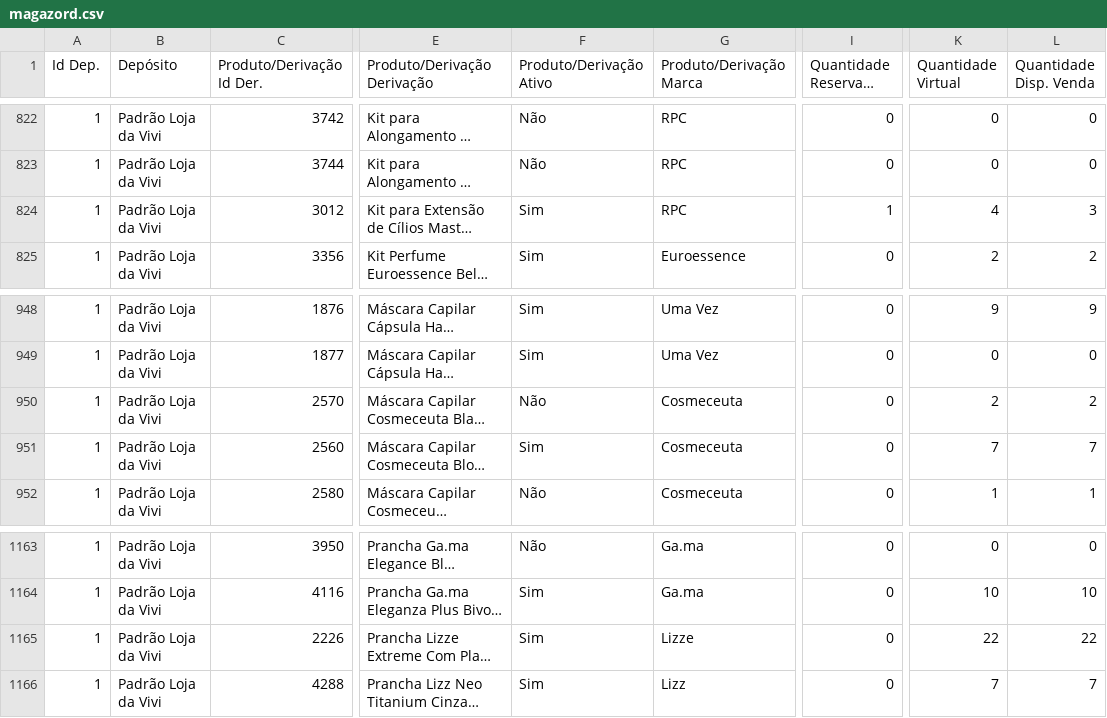
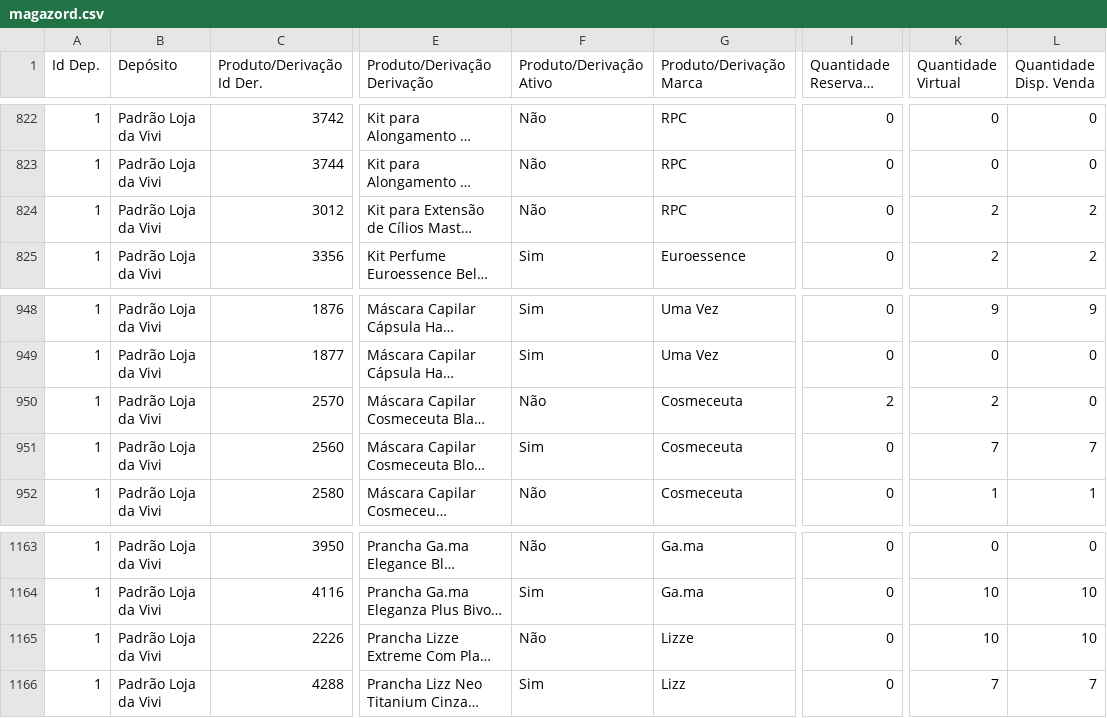
Before and after one commit to lojadavivi/subsistemas, a CSV file: CSV/magazord.csv, drawn as a sheet; only a part is shown, gaps mark what is left out; long unchanged cells end in …; the diff covers the shown part only; the diff names each change by its address in the sheet, - before the commit and + after, or states it on an @@ line.

```diff
--- a/CSV/magazord.csv
+++ b/CSV/magazord.csv
-F824 (Produto/Derivação Ativo): Sim
+F824 (Produto/Derivação Ativo): Não
-I824 (Quantidade Reservada Saída): 1
+I824 (Quantidade Reservada Saída): 0
-K824 (Quantidade Virtual): 4
+K824 (Quantidade Virtual): 2
-L824 (Quantidade Disp. Venda): 3
+L824 (Quantidade Disp. Venda): 2
-I950 (Quantidade Reservada Saída): 0
+I950 (Quantidade Reservada Saída): 2
-L950 (Quantidade Disp. Venda): 2
+L950 (Quantidade Disp. Venda): 0
-F1165 (Produto/Derivação Ativo): Sim
+F1165 (Produto/Derivação Ativo): Não
-K1165 (Quantidade Virtual): 22
+K1165 (Quantidade Virtual): 10
-L1165 (Quantidade Disp. Venda): 22
+L1165 (Quantidade Disp. Venda): 10
```
Also changed, not shown: 24 edited cells elsewhere in this file, 1 other file.
